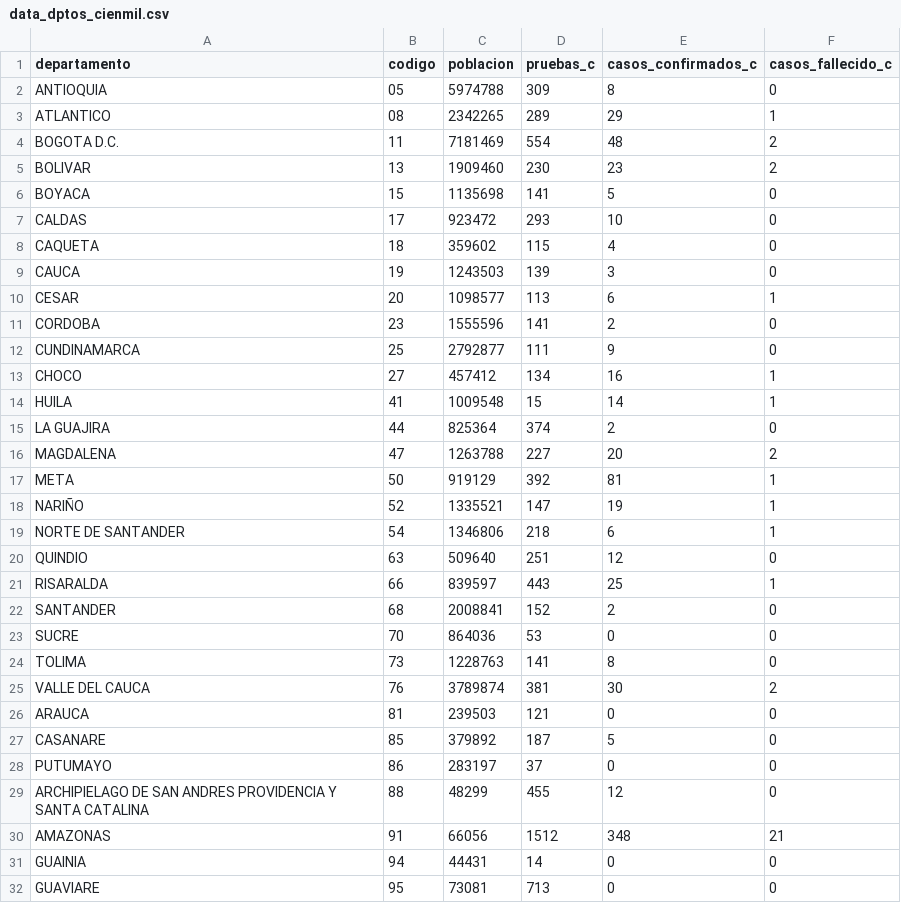
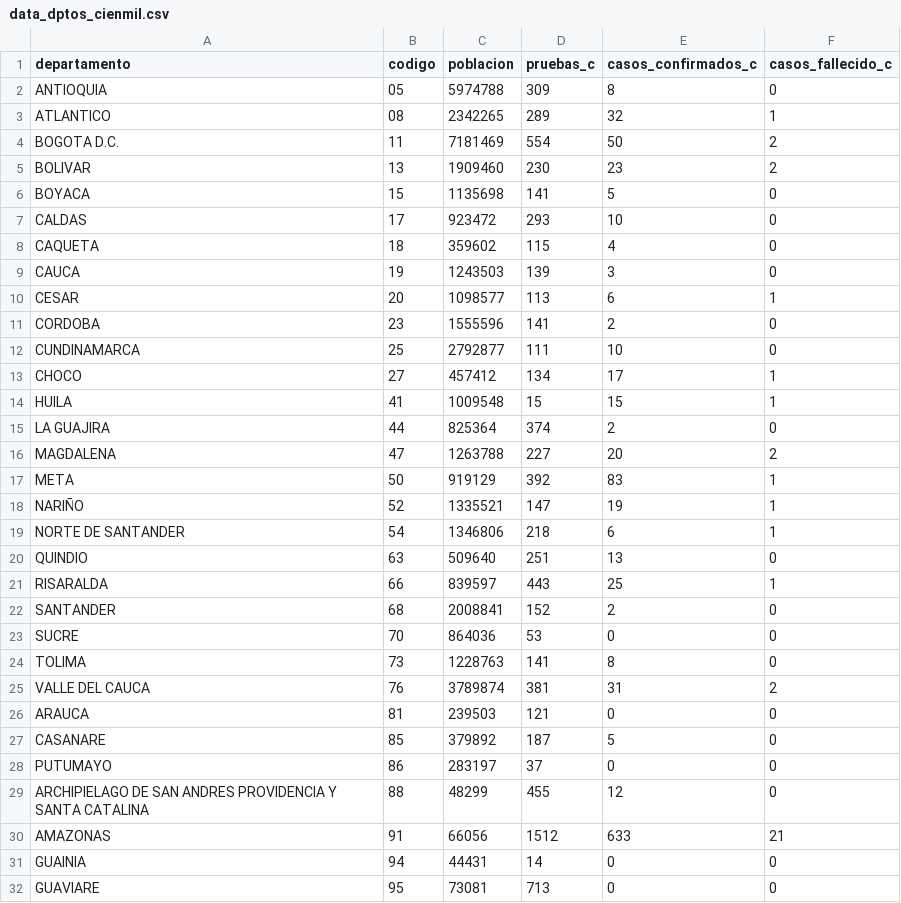
Before and after one commit to ideascol/covid19, a CSV file: data/data_dptos_cienmil.csv, drawn as a sheet; only a part is shown.

```diff
--- a/data/data_dptos_cienmil.csv
+++ b/data/data_dptos_cienmil.csv
@@ -2,4 +2,4 @@ departamento,codigo,poblacion,pruebas_c,casos_confirmados_c,casos_fallecido_c
 ANTIOQUIA,05,5974788,309,8,0
-ATLANTICO,08,2342265,289,29,1
-BOGOTA D.C.,11,7181469,554,48,2
+ATLANTICO,08,2342265,289,32,1
+BOGOTA D.C.,11,7181469,554,50,2
 BOLIVAR,13,1909460,230,23,2
@@ -11,11 +11,11 @@ CESAR,20,1098577,113,6,1
 CORDOBA,23,1555596,141,2,0
-CUNDINAMARCA,25,2792877,111,9,0
-CHOCO,27,457412,134,16,1
-HUILA,41,1009548,15,14,1
+CUNDINAMARCA,25,2792877,111,10,0
+CHOCO,27,457412,134,17,1
+HUILA,41,1009548,15,15,1
 LA GUAJIRA,44,825364,374,2,0
 MAGDALENA,47,1263788,227,20,2
-META,50,919129,392,81,1
+META,50,919129,392,83,1
 NARIÑO,52,1335521,147,19,1
 NORTE DE SANTANDER,54,1346806,218,6,1
-QUINDIO,63,509640,251,12,0
+QUINDIO,63,509640,251,13,0
 RISARALDA,66,839597,443,25,1
@@ -24,3 +24,3 @@ SUCRE,70,864036,53,0,0
 TOLIMA,73,1228763,141,8,0
-VALLE DEL CAUCA,76,3789874,381,30,2
+VALLE DEL CAUCA,76,3789874,381,31,2
 ARAUCA,81,239503,121,0,0
@@ -29,3 +29,3 @@ PUTUMAYO,86,283197,37,0,0
 ARCHIPIELAGO DE SAN ANDRES PROVIDENCIA Y SANTA CATALINA,88,48299,455,12,0
-AMAZONAS,91,66056,1512,348,21
+AMAZONAS,91,66056,1512,633,21
 GUAINIA,94,44431,14,0,0
```
Also changed, not shown: data/data_dptos.csv, data/data_dptos_trend.csv, 3 other files.
